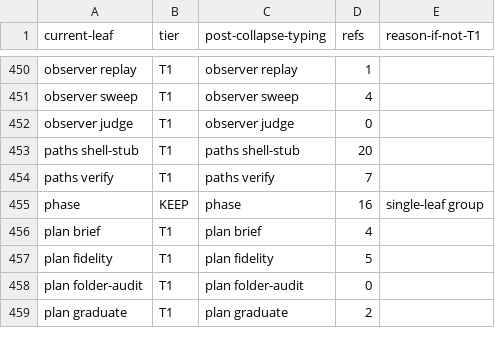
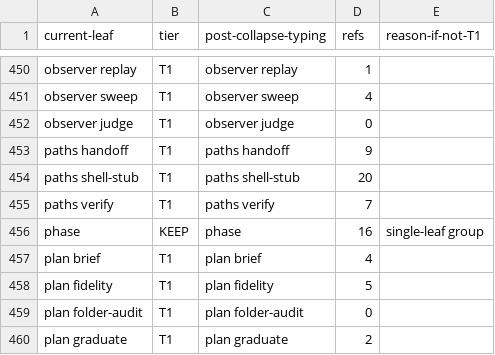
Before and after one commit to bllshttng/footnote, a TSV file: scripts/ci/verb-collapse-map.tsv, drawn as a sheet; only a part is shown, gaps mark what is left out; the diff names each change by its address in the sheet, - before the commit and + after, or states it on an @@ line.

Commit message:
fix(paths): the review round's findings land
Codex findings, all addressed:

- P1: the verb's settings chain now honors FNO_CONFIG (the explicit
  per-invocation pin Python reads first), in both resolver sites. The
  ambient global config and a configured state_dir remain named gaps:
  reading them broke every hermetic fixture on a machine that pins the
  key.
- P2: attached --flag=value spellings parse for --session-id, --slug
  and --scope, the shape the retired Click command accepted.
- P2: an empty --session-id refuses instead of rendering the shared
  <date>-.md name, and a blank --slug falls back to the canonical
  handle (the Python "slug or handle" shape).

Plus the CI red this round caught: the lead_decide stale-doc fixtures
rename to the crown- key the reader resolves, the Python front keeps a
forwarding handoff leaf so fno-py reaches the native lane through the
one Rust classify (map row restored, pin 592 -> 593), and the
context-nudge suite routes the paths group through the built front and
worker exactly like the installed surface.

```diff
--- a/scripts/ci/verb-collapse-map.tsv
+++ b/scripts/ci/verb-collapse-map.tsv
+row 453: paths handoff | T1 | paths handoff | 9
```
Also changed, not shown: 6 other files.
